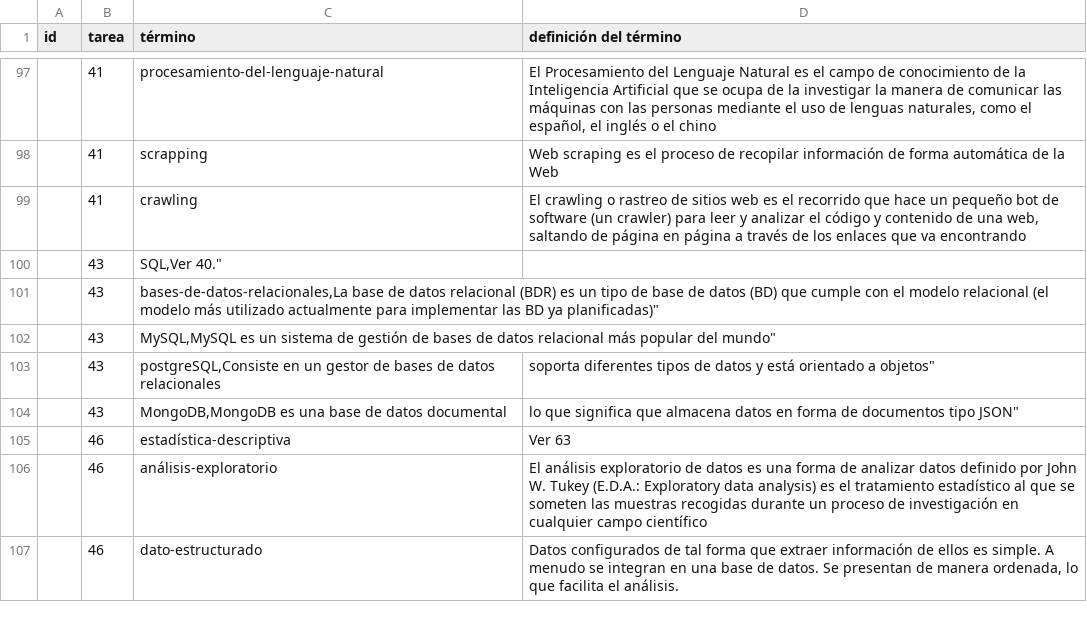
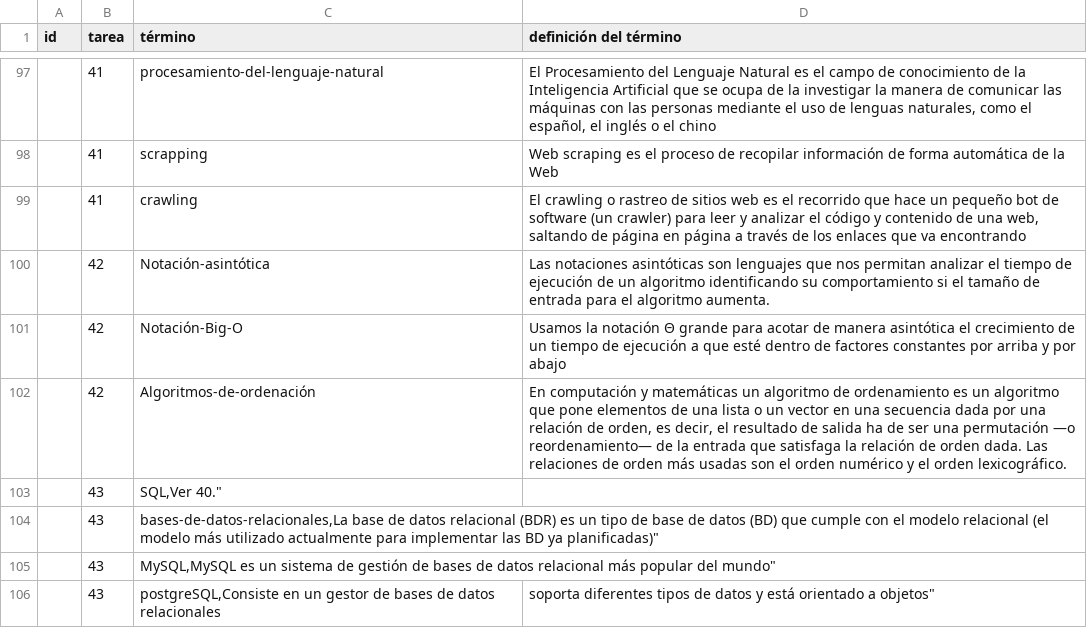
Before and after one commit to AnderGalisteo/theegg_ai, a CSV file: diccionario.csv, drawn as a sheet; only a part is shown, gaps mark what is left out; the shorter side is filled out with more unchanged rows; the diff names each change by its address in the sheet, - before the commit and + after, or states it on an @@ line.

Commit message:
Tarea_44

```diff
--- a/diccionario.csv
+++ b/diccionario.csv
+row 100:  | 42 | Notación-asintótica | Las notaciones asintóticas son lenguajes que nos permitan analizar el tiempo de ejecución de un algoritmo identificando su comportamiento si el tamaño de entrada para el algoritmo aumenta.
+row 101:  | 42 | Notación-Big-O | Usamos la notación Θ grande para acotar de manera asintótica el crecimiento de un tiempo de ejecución a que esté dentro de factores constantes por arriba y por abajo
+row 102:  | 42 | Algoritmos-de-ordenación | En computación y matemáticas un algoritmo de ordenamiento es un algoritmo que pone elementos de una lista o un vector en una secuencia dada por una relación de orden, es decir, el resultado de salida ha de ser una permutación —o reordenamiento— de la entrada que satisfaga la relación de orden dada. Las relaciones de orden más usadas son el orden numérico y el orden lexicográfico.
```
Also changed, not shown: 1 other file.
